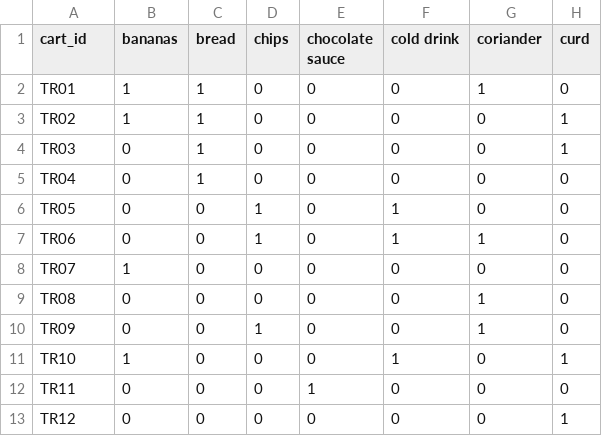
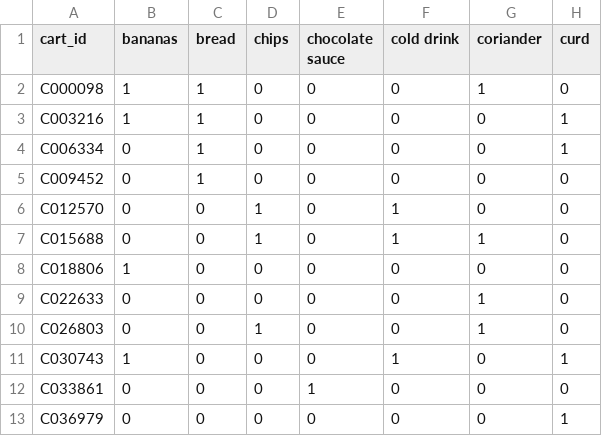
Before and after one commit to fde-academy-lab/c2-content-factory, a CSV file: content/W04/D3/data/C2_W04_D03_twelve_rows_STUDENT.csv, drawn as a sheet; only a part is shown; the diff names each change by its address in the sheet, - before the commit and + after, or states it on an @@ line.

```diff
--- a/content/W04/D3/data/C2_W04_D03_twelve_rows_STUDENT.csv
+++ b/content/W04/D3/data/C2_W04_D03_twelve_rows_STUDENT.csv
-A2 (cart_id): TR01
+A2 (cart_id): C000098
-A3 (cart_id): TR02
+A3 (cart_id): C003216
-A4 (cart_id): TR03
+A4 (cart_id): C006334
-A5 (cart_id): TR04
+A5 (cart_id): C009452
-A6 (cart_id): TR05
+A6 (cart_id): C012570
-A7 (cart_id): TR06
+A7 (cart_id): C015688
-A8 (cart_id): TR07
+A8 (cart_id): C018806
-A9 (cart_id): TR08
+A9 (cart_id): C022633
-A10 (cart_id): TR09
+A10 (cart_id): C026803
-A11 (cart_id): TR10
+A11 (cart_id): C030743
-A12 (cart_id): TR11
+A12 (cart_id): C033861
-A13 (cart_id): TR12
+A13 (cart_id): C036979
```
Also changed, not shown: content/W04/D3/data/C2_W04_D03_kalpa_products_STUDENT.csv, 36 other files.
